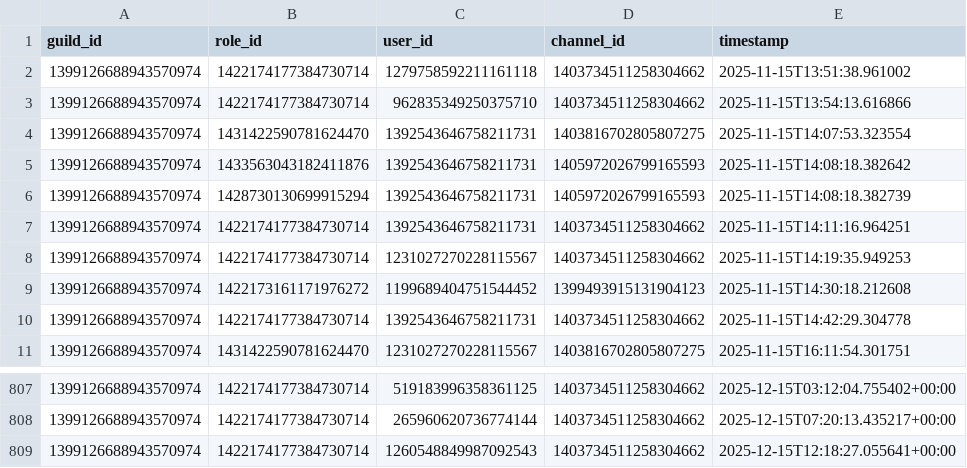
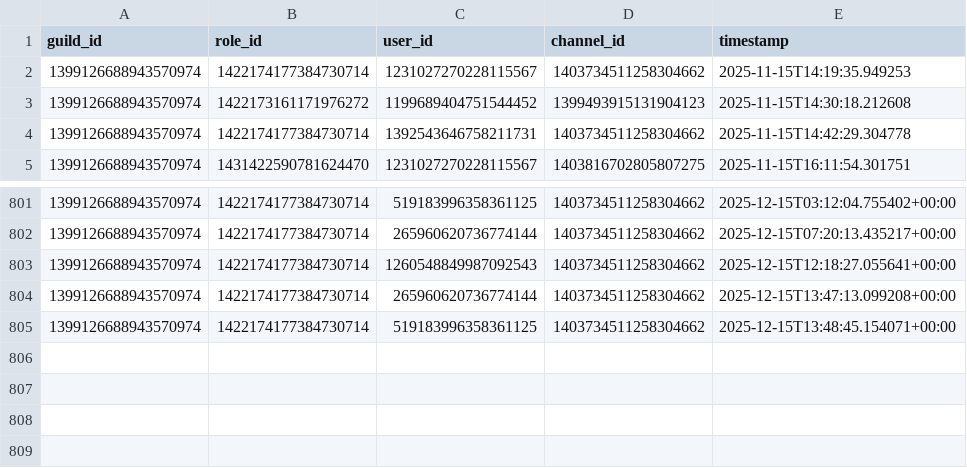
Before and after one commit to p1ower/Ping-count, a CSV file: role_pings.csv, drawn as a sheet; only a part is shown, gaps mark what is left out.

```diff
--- a/role_pings.csv
+++ b/role_pings.csv
@@ -1,8 +1,2 @@
 guild_id,role_id,user_id,channel_id,timestamp
-1399126688943570974,1422174177384730714,1279758592211161118,1403734511258304662,2025-11-15T13:51:38.961002
-1399126688943570974,1422174177384730714,962835349250375710,1403734511258304662,2025-11-15T13:54:13.616866
-1399126688943570974,1431422590781624470,1392543646758211731,1403816702805807275,2025-11-15T14:07:53.323554
-1399126688943570974,1433563043182411876,1392543646758211731,1405972026799165593,2025-11-15T14:08:18.382642
-1399126688943570974,1428730130699915294,1392543646758211731,1405972026799165593,2025-11-15T14:08:18.382739
-1399126688943570974,1422174177384730714,1392543646758211731,1403734511258304662,2025-11-15T14:11:16.964251
 1399126688943570974,1422174177384730714,1231027270228115567,1403734511258304662,2025-11-15T14:19:35.949253
@@ -809 +803,3 @@ guild_id,role_id,user_id,channel_id,timestamp
 1399126688943570974,1422174177384730714,1260548849987092543,1403734511258304662,2025-12-15T12:18:27.055641+00:00
+1399126688943570974,1422174177384730714,265960620736774144,1403734511258304662,2025-12-15T13:47:13.099208+00:00
+1399126688943570974,1422174177384730714,519183996358361125,1403734511258304662,2025-12-15T13:48:45.154071+00:00
```
Also changed, not shown: 2 other files.
